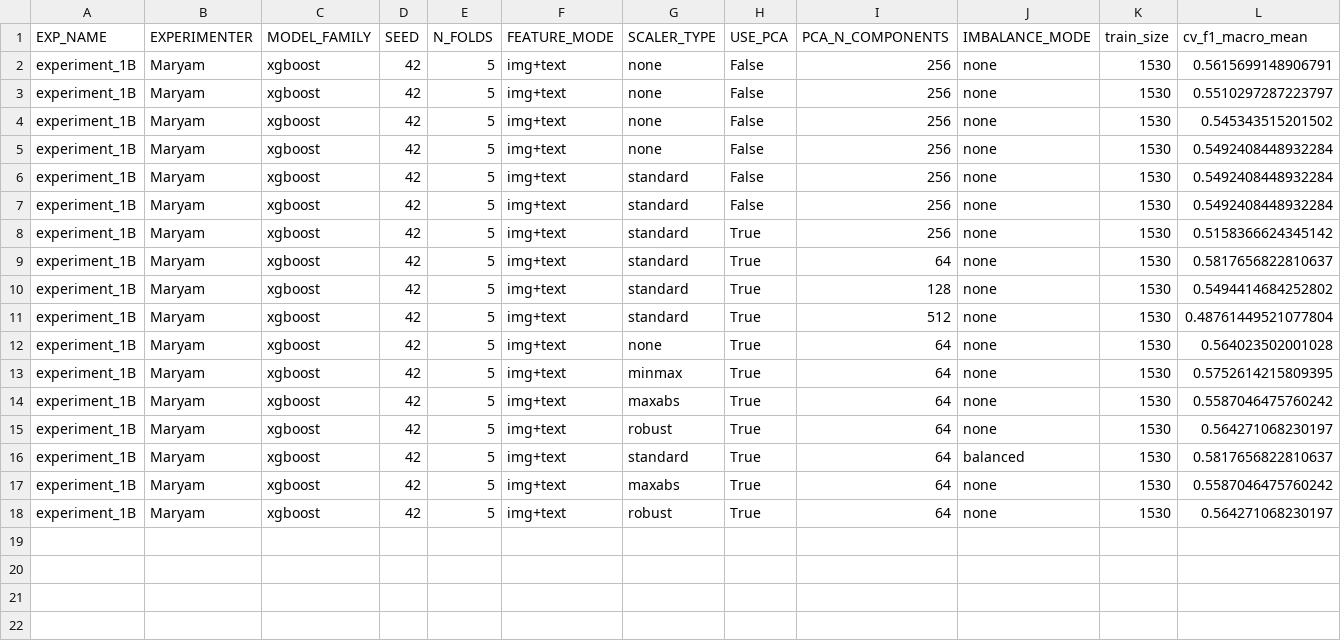
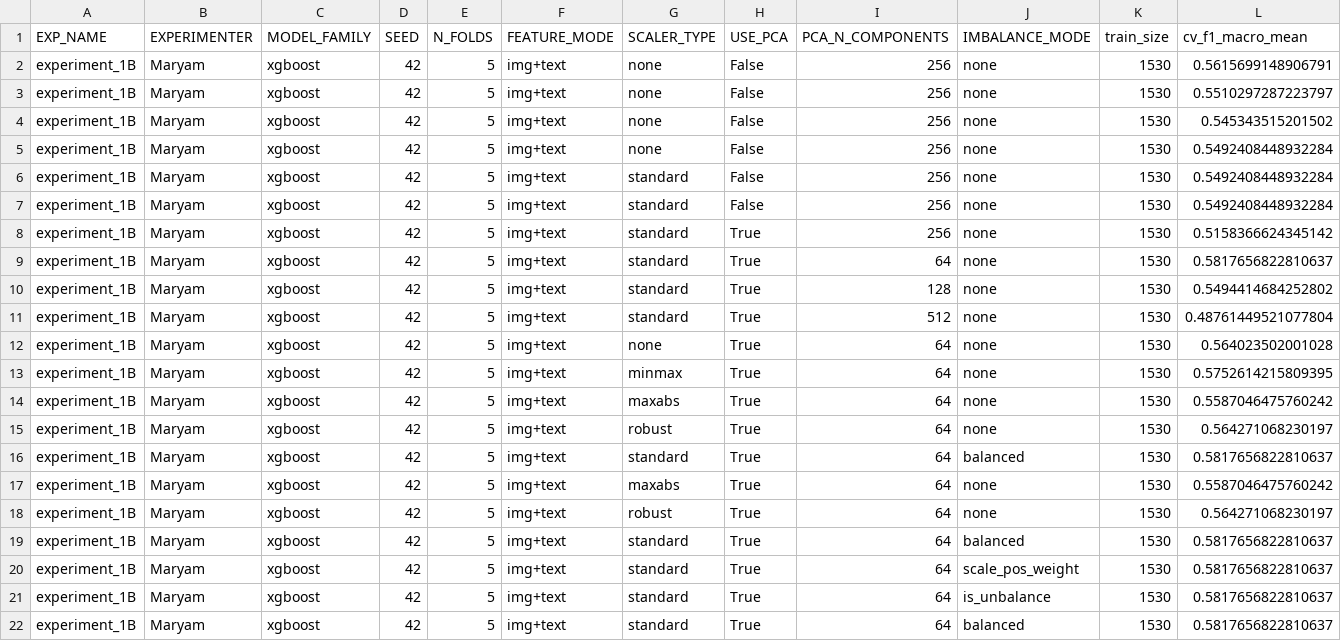
Before and after one commit to z-aqib/ml-competition, a CSV file: logs/xgboost_Maryam.csv, drawn as a sheet; only a part is shown; rows hold the shown columns only; the diff names each change by its address in the sheet, - before the commit and + after, or states it on an @@ line.

```diff
--- a/logs/xgboost_Maryam.csv
+++ b/logs/xgboost_Maryam.csv
+row 19: experiment_1B | Maryam | xgboost | 42 | 5 | img+text | standard | True | 64 | balanced | 1530 | 0.5817656822810637
+row 20: experiment_1B | Maryam | xgboost | 42 | 5 | img+text | standard | True | 64 | scale_pos_weight | 1530 | 0.5817656822810637
+row 21: experiment_1B | Maryam | xgboost | 42 | 5 | img+text | standard | True | 64 | is_unbalance | 1530 | 0.5817656822810637
+row 22: experiment_1B | Maryam | xgboost | 42 | 5 | img+text | standard | True | 64 | balanced | 1530 | 0.5817656822810637
```
Also changed, not shown: logs/experiments_log_Maryam.csv, 1 other file.
